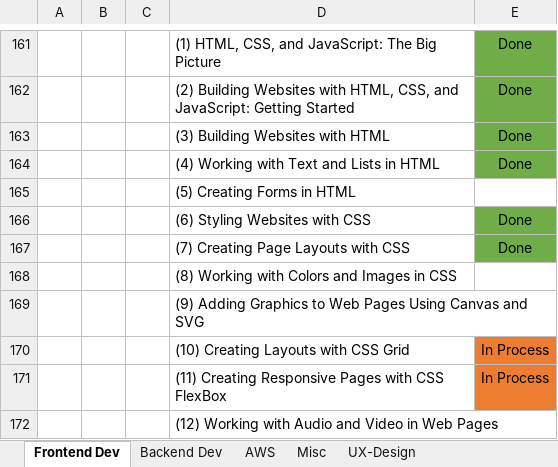
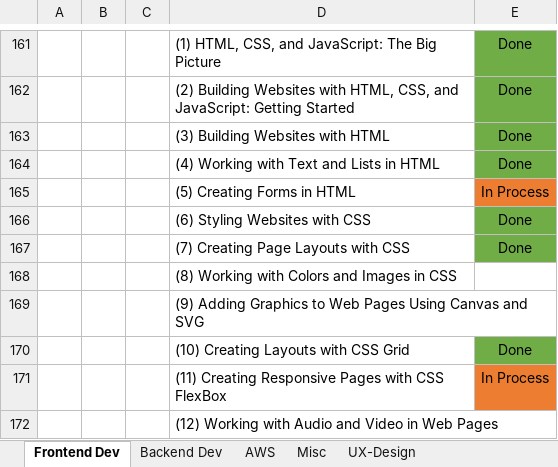
Before and after one commit to specter01wj/LAB-Pluralsight, an Excel workbook: study_notes_Pluralsight.xlsx, sheet Frontend Dev, drawn as a sheet; only a part is shown, gaps mark what is left out; values as stored, in another font and other column widths than the file's, no borders; the diff names each change by its address in the sheet, - before the commit and + after, or states it on an @@ line.

Commit message:
09/04/2020 v1

```diff
--- a/study_notes_Pluralsight.xlsx (sheet Frontend Dev)
+++ b/study_notes_Pluralsight.xlsx (sheet Frontend Dev)
-E165: (empty)
+E165: In Process
-E165 fill: none
+E165 fill: #ED7D31
-E170: In Process
+E170: Done
-E170 fill: #ED7D31
+E170 fill: #70AD47
```
